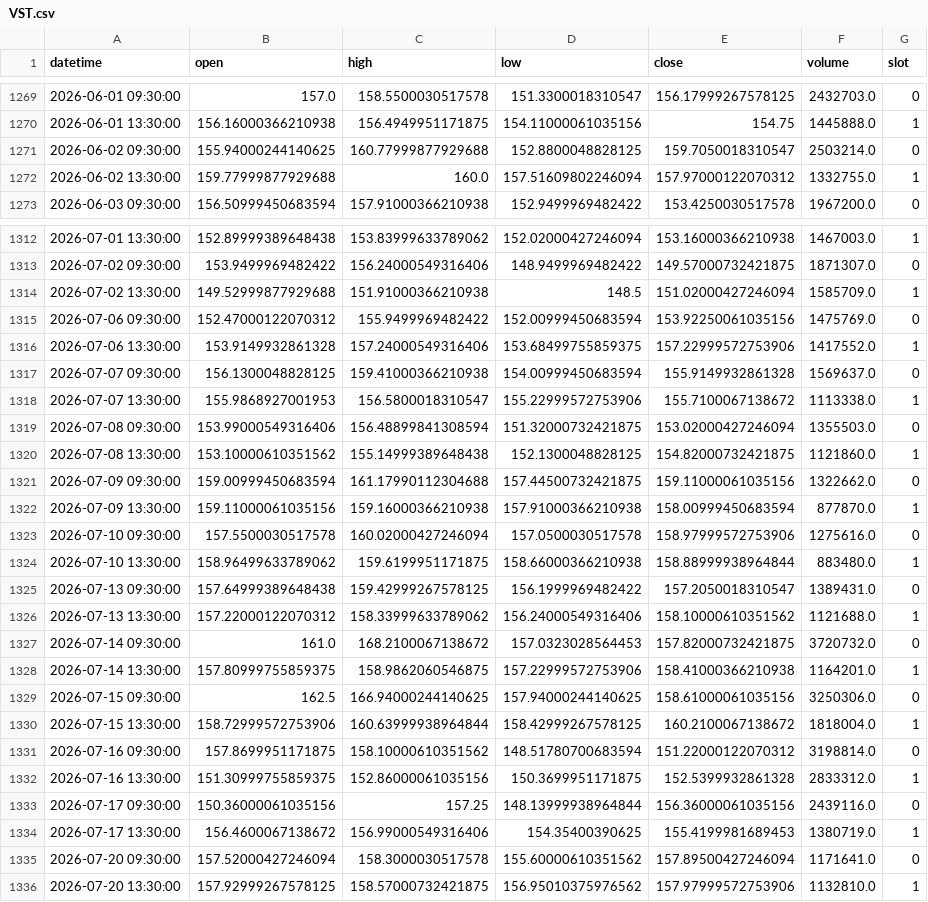
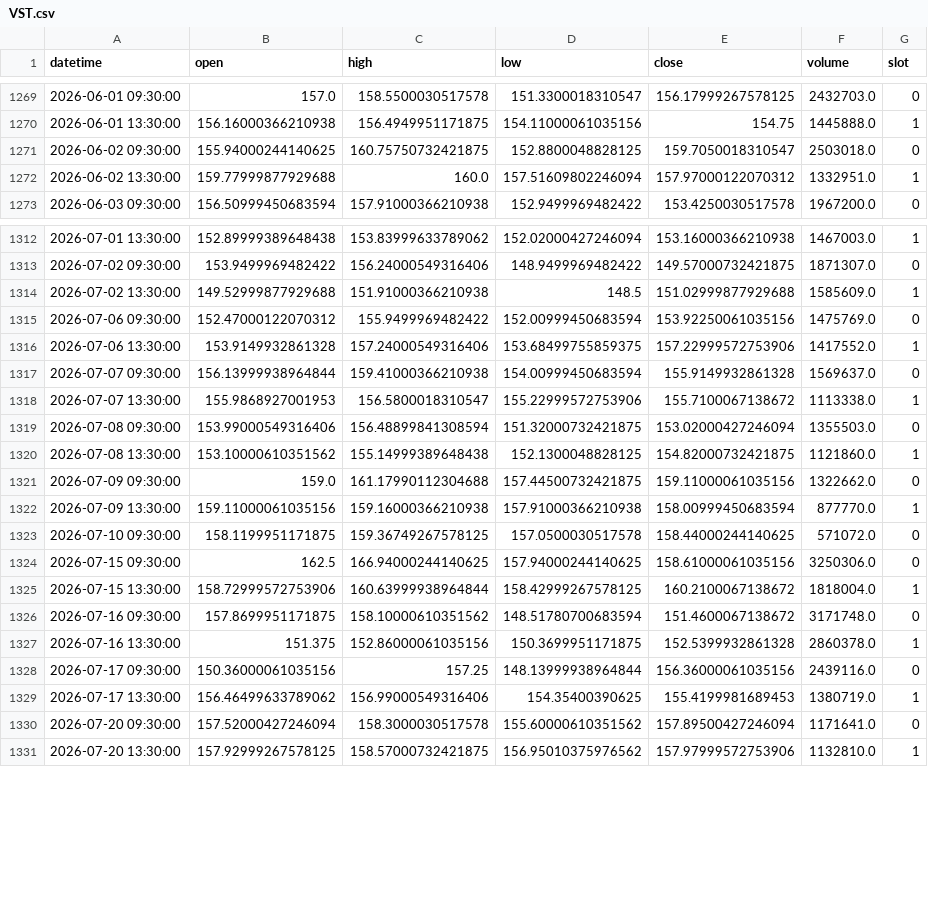
Before and after one commit to fairytrad888/ifi-lab, a CSV file: data/h4/VST.csv, drawn as a sheet; only a part is shown, gaps mark what is left out; the diff covers the shown part only.

```diff
--- a/data/h4/VST.csv
+++ b/data/h4/VST.csv
@@ -1270,4 +1270,4 @@ datetime,open,high,low,close,volume,slot
 2026-06-01 13:30:00,156.16000366210938,156.4949951171875,154.11000061035156,154.75,1445888.0,1
-2026-06-02 09:30:00,155.94000244140625,160.77999877929688,152.8800048828125,159.7050018310547,2503214.0,0
-2026-06-02 13:30:00,159.77999877929688,160.0,157.51609802246094,157.97000122070312,1332755.0,1
+2026-06-02 09:30:00,155.94000244140625,160.75750732421875,152.8800048828125,159.7050018310547,2503018.0,0
+2026-06-02 13:30:00,159.77999877929688,160.0,157.51609802246094,157.97000122070312,1332951.0,1
 2026-06-03 09:30:00,156.50999450683594,157.91000366210938,152.9499969482422,153.4250030517578,1967200.0,0
@@ -1313,6 +1313,6 @@ datetime,open,high,low,close,volume,slot
 2026-07-02 09:30:00,153.9499969482422,156.24000549316406,148.9499969482422,149.57000732421875,1871307.0,0
-2026-07-02 13:30:00,149.52999877929688,151.91000366210938,148.5,151.02000427246094,1585709.0,1
+2026-07-02 13:30:00,149.52999877929688,151.91000366210938,148.5,151.02999877929688,1585609.0,1
 2026-07-06 09:30:00,152.47000122070312,155.9499969482422,152.00999450683594,153.92250061035156,1475769.0,0
 2026-07-06 13:30:00,153.9149932861328,157.24000549316406,153.68499755859375,157.22999572753906,1417552.0,1
-2026-07-07 09:30:00,156.1300048828125,159.41000366210938,154.00999450683594,155.9149932861328,1569637.0,0
+2026-07-07 09:30:00,156.13999938964844,159.41000366210938,154.00999450683594,155.9149932861328,1569637.0,0
 2026-07-07 13:30:00,155.9868927001953,156.5800018310547,155.22999572753906,155.7100067138672,1113338.0,1
@@ -1320,16 +1320,11 @@ datetime,open,high,low,close,volume,slot
 2026-07-08 13:30:00,153.10000610351562,155.14999389648438,152.1300048828125,154.82000732421875,1121860.0,1
-2026-07-09 09:30:00,159.00999450683594,161.17990112304688,157.44500732421875,159.11000061035156,1322662.0,0
-2026-07-09 13:30:00,159.11000061035156,159.16000366210938,157.91000366210938,158.00999450683594,877870.0,1
-2026-07-10 09:30:00,157.5500030517578,160.02000427246094,157.0500030517578,158.97999572753906,1275616.0,0
-2026-07-10 13:30:00,158.96499633789062,159.6199951171875,158.66000366210938,158.88999938964844,883480.0,1
-2026-07-13 09:30:00,157.64999389648438,159.42999267578125,156.1999969482422,157.2050018310547,1389431.0,0
-2026-07-13 13:30:00,157.22000122070312,158.33999633789062,156.24000549316406,158.10000610351562,1121688.0,1
-2026-07-14 09:30:00,161.0,168.2100067138672,157.0323028564453,157.82000732421875,3720732.0,0
-2026-07-14 13:30:00,157.80999755859375,158.9862060546875,157.22999572753906,158.41000366210938,1164201.0,1
+2026-07-09 09:30:00,159.0,161.17990112304688,157.44500732421875,159.11000061035156,1322662.0,0
+2026-07-09 13:30:00,159.11000061035156,159.16000366210938,157.91000366210938,158.00999450683594,877770.0,1
+2026-07-10 09:30:00,158.1199951171875,159.36749267578125,157.0500030517578,158.44000244140625,571072.0,0
 2026-07-15 09:30:00,162.5,166.94000244140625,157.94000244140625,158.61000061035156,3250306.0,0
 2026-07-15 13:30:00,158.72999572753906,160.63999938964844,158.42999267578125,160.2100067138672,1818004.0,1
-2026-07-16 09:30:00,157.8699951171875,158.10000610351562,148.51780700683594,151.22000122070312,3198814.0,0
-2026-07-16 13:30:00,151.30999755859375,152.86000061035156,150.3699951171875,152.5399932861328,2833312.0,1
+2026-07-16 09:30:00,157.8699951171875,158.10000610351562,148.51780700683594,151.4600067138672,3171748.0,0
+2026-07-16 13:30:00,151.375,152.86000061035156,150.3699951171875,152.5399932861328,2860378.0,1
 2026-07-17 09:30:00,150.36000061035156,157.25,148.13999938964844,156.36000061035156,2439116.0,0
-2026-07-17 13:30:00,156.4600067138672,156.99000549316406,154.35400390625,155.4199981689453,1380719.0,1
+2026-07-17 13:30:00,156.46499633789062,156.99000549316406,154.35400390625,155.4199981689453,1380719.0,1
 2026-07-20 09:30:00,157.52000427246094,158.3000030517578,155.60000610351562,157.89500427246094,1171641.0,0
```
Also changed, not shown: 47 edited cells elsewhere in this file, data/h4/DUK.csv, data/h4/IWM.csv, 47 other files.
